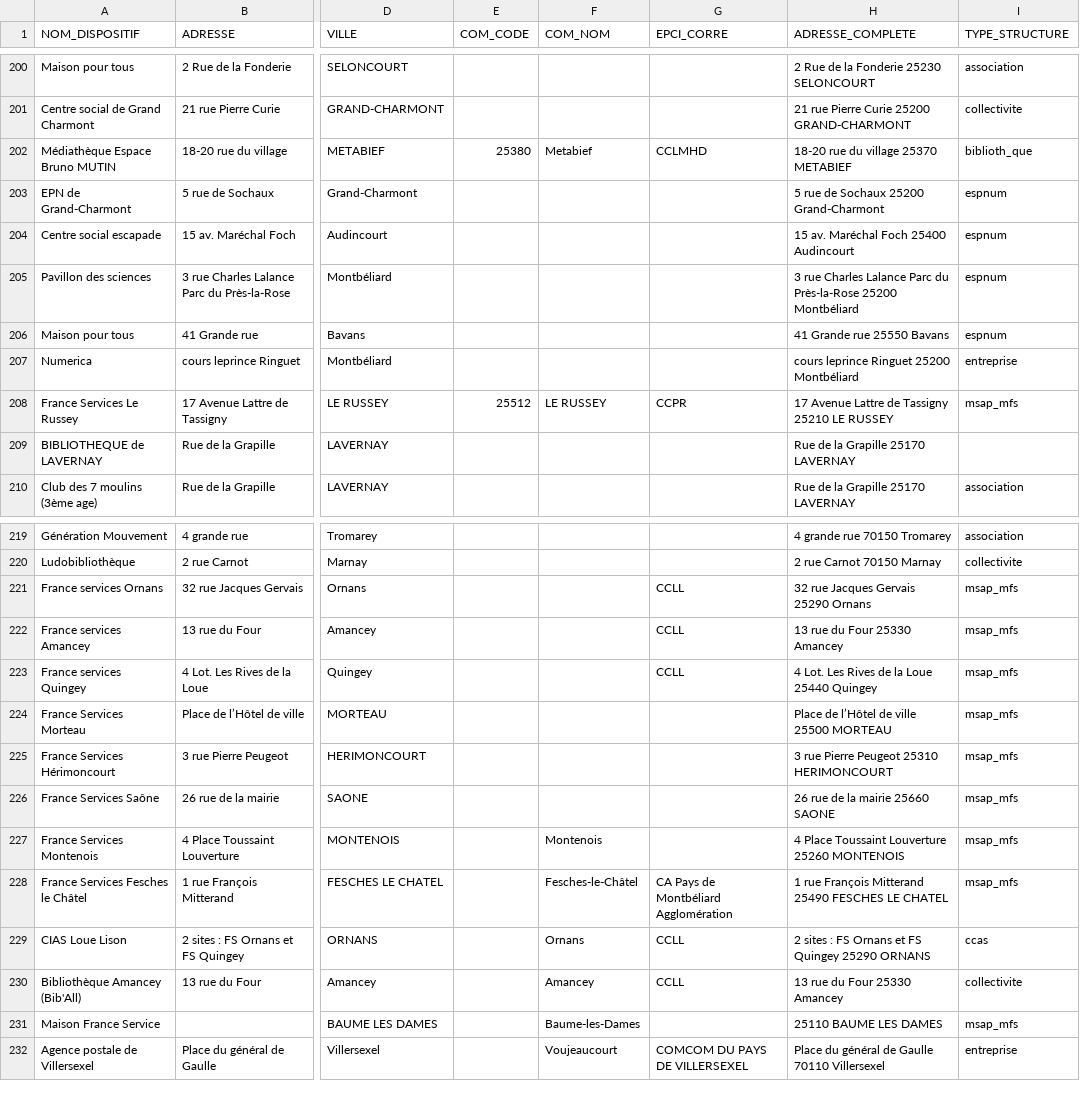
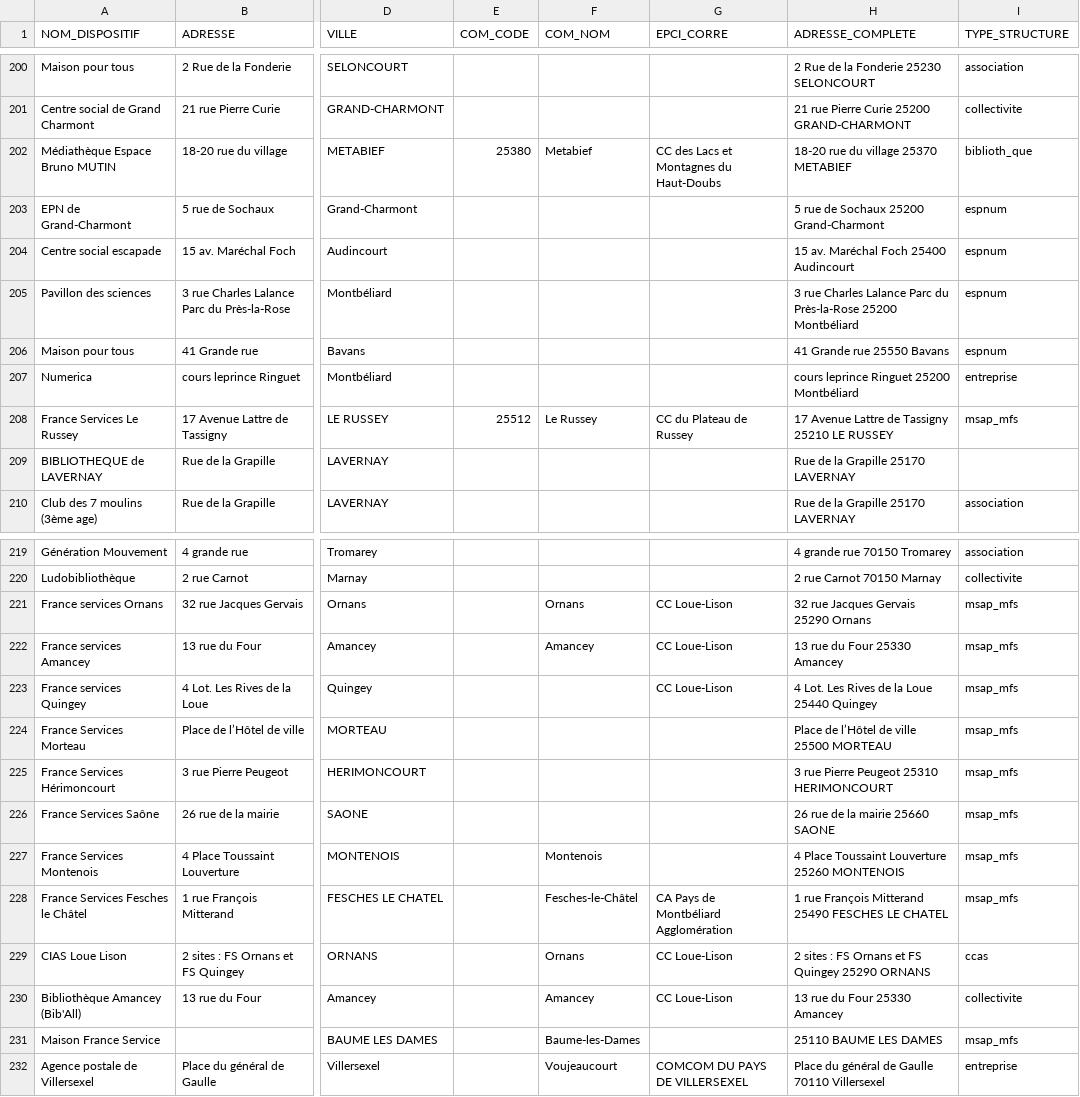
Before and after one commit to multi-coop/data-doubs-inclusion, a CSV file: csv/geocoding/geocoded.csv, drawn as a sheet; only a part is shown, gaps mark what is left out; the diff names each change by its address in the sheet, - before the commit and + after, or states it on an @@ line.

Commit message:
Commit on branch 'datami-2024-06-07-geocoded-csv-dd71bc7d-8322-4585-b877-b3a99f0120b2' Date: 07/06/2024 Time: 08:56:36

```diff
--- a/csv/geocoding/geocoded.csv
+++ b/csv/geocoding/geocoded.csv
-G202 (EPCI_CORRE): CCLMHD
+G202 (EPCI_CORRE): CC des Lacs et Montagnes du Haut-Doubs
-F208 (COM_NOM): LE RUSSEY
+F208 (COM_NOM): Le Russey
-G208 (EPCI_CORRE): CCPR
+G208 (EPCI_CORRE): CC du Plateau de Russey
-F221 (COM_NOM): (empty)
+F221 (COM_NOM): Ornans
-G221:G223 (EPCI_CORRE): CCLL
+G221:G223 (EPCI_CORRE): CC Loue-Lison
-F222 (COM_NOM): (empty)
+F222 (COM_NOM): Amancey
-G229:G230 (EPCI_CORRE): CCLL
+G229:G230 (EPCI_CORRE): CC Loue-Lison
```
